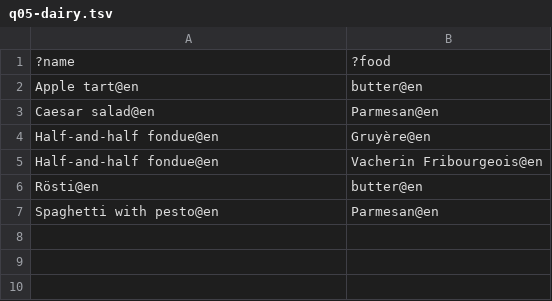
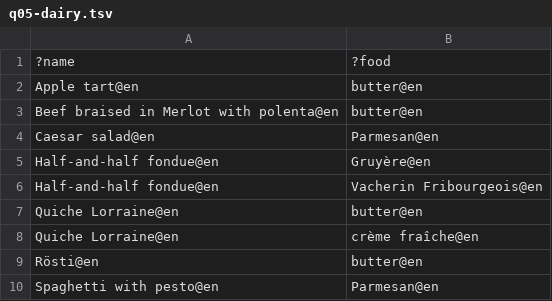
Before and after one commit to sdsc-ordes/rdf-training, a TSV file: src/hands-on/h3-query/expected/q05-dairy.tsv, drawn as a sheet; the diff names each change by its address in the sheet, - before the commit and + after, or states it on an @@ line.

```diff
--- a/src/hands-on/h3-query/expected/q05-dairy.tsv
+++ b/src/hands-on/h3-query/expected/q05-dairy.tsv
+row 3: Beef braised in Merlot with polenta@en | butter@en
+row 7: Quiche Lorraine@en | butter@en
+row 8: Quiche Lorraine@en | crème fraîche@en
```
Also changed, not shown: src/hands-on/h3-query/expected/q01-recipes.tsv, src/hands-on/h3-query/expected/q02-italian-names.tsv, 9 other files.
